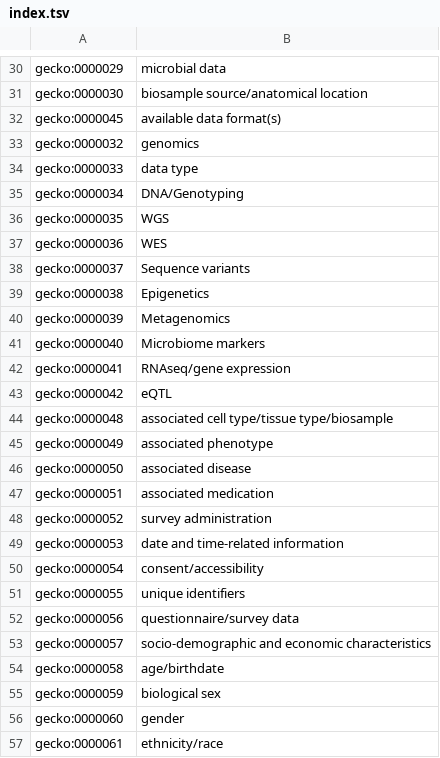
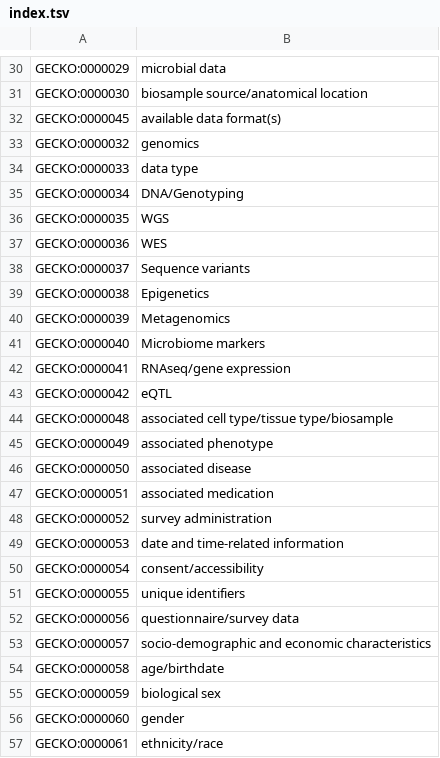
Before and after one commit to IHCC-cohorts/data-harmonization, a TSV file: src/gecko/index.tsv, drawn as a sheet; only a part is shown, gaps mark what is left out; the diff covers the shown part only; the diff names each change by its address in the sheet, - before the commit and + after, or states it on an @@ line.

```diff
--- a/src/gecko/index.tsv
+++ b/src/gecko/index.tsv
-A30: gecko:0000029
+A30: GECKO:0000029
-A31: gecko:0000030
+A31: GECKO:0000030
-A32: gecko:0000045
+A32: GECKO:0000045
-A33: gecko:0000032
+A33: GECKO:0000032
-A34: gecko:0000033
+A34: GECKO:0000033
-A35: gecko:0000034
+A35: GECKO:0000034
-A36: gecko:0000035
+A36: GECKO:0000035
-A37: gecko:0000036
+A37: GECKO:0000036
-A38: gecko:0000037
+A38: GECKO:0000037
-A39: gecko:0000038
+A39: GECKO:0000038
-A40: gecko:0000039
+A40: GECKO:0000039
-A41: gecko:0000040
+A41: GECKO:0000040
-A42: gecko:0000041
+A42: GECKO:0000041
-A43: gecko:0000042
+A43: GECKO:0000042
-A44: gecko:0000048
+A44: GECKO:0000048
-A45: gecko:0000049
+A45: GECKO:0000049
-A46: gecko:0000050
+A46: GECKO:0000050
-A47: gecko:0000051
+A47: GECKO:0000051
-A48: gecko:0000052
+A48: GECKO:0000052
-A49: gecko:0000053
+A49: GECKO:0000053
-A50: gecko:0000054
+A50: GECKO:0000054
-A51: gecko:0000055
+A51: GECKO:0000055
-A52: gecko:0000056
+A52: GECKO:0000056
-A53: gecko:0000057
+A53: GECKO:0000057
-A54: gecko:0000058
+A54: GECKO:0000058
-A55: gecko:0000059
+A55: GECKO:0000059
-A56: gecko:0000060
+A56: GECKO:0000060
-A57: gecko:0000061
+A57: GECKO:0000061
```
Also changed, not shown: 69 edited cells elsewhere in this file, src/properties.tsv, 8 other files.
